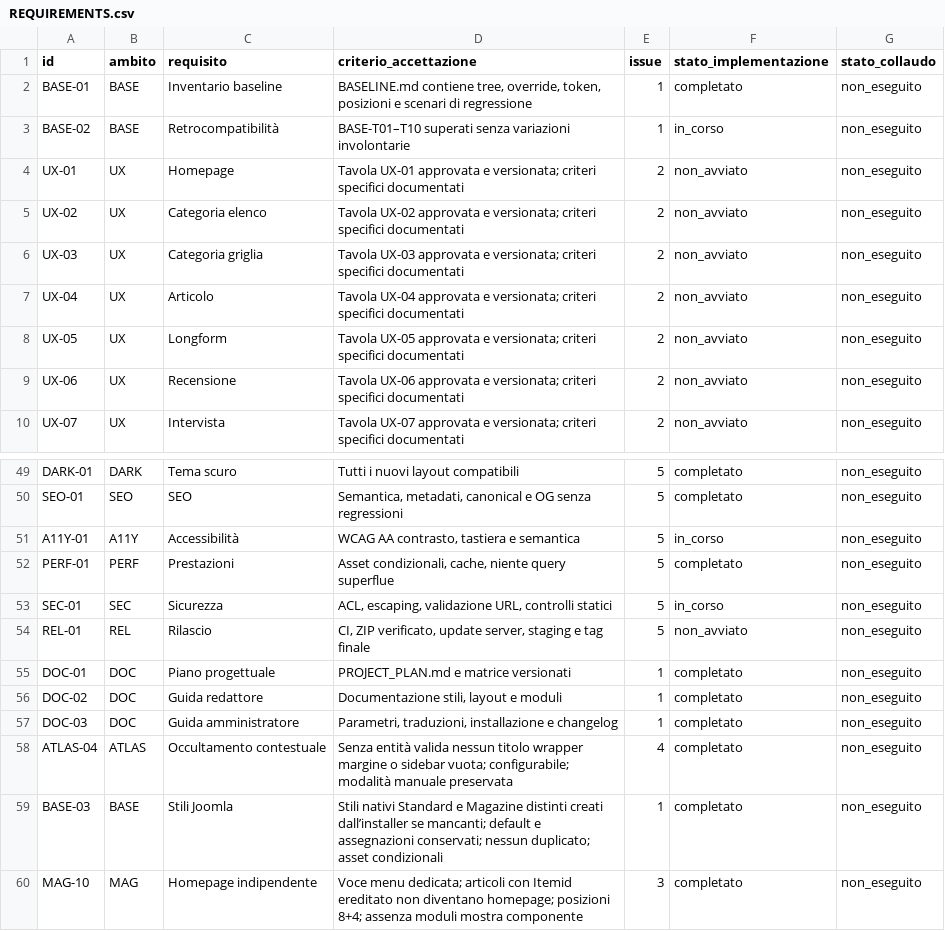
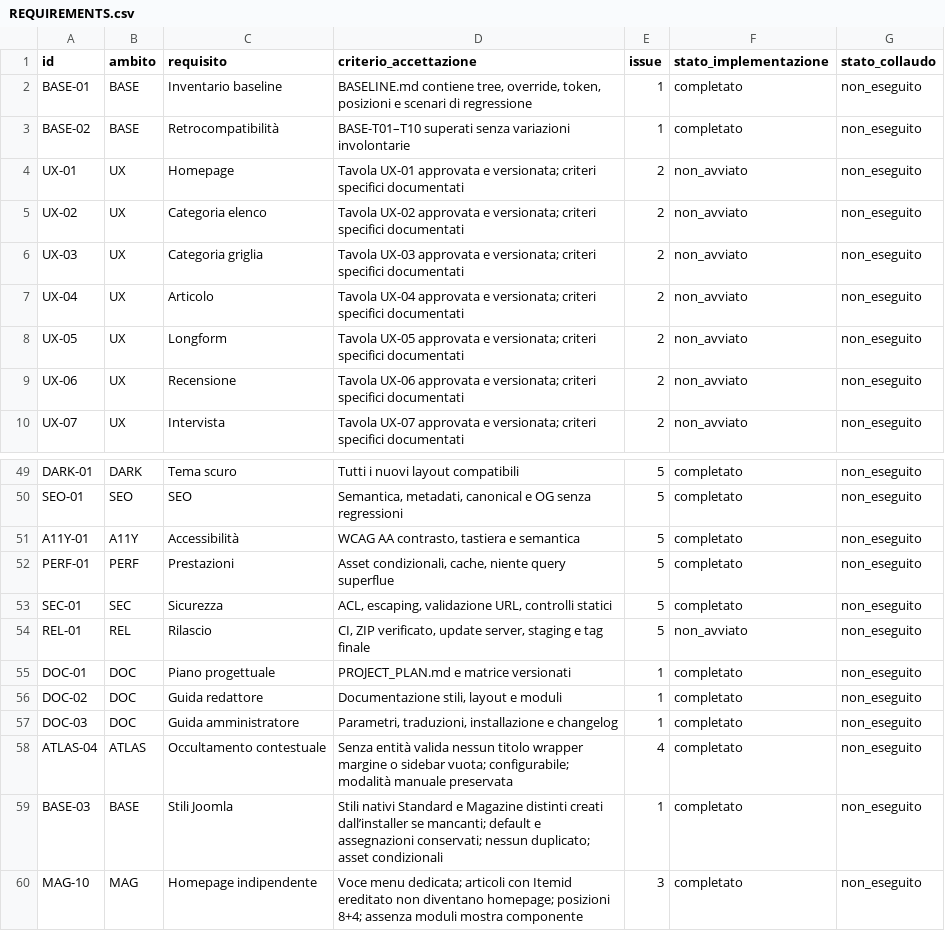
Before and after one commit to jeckodevelopment/tpl_operaplus, a CSV file: docs/magazine/REQUIREMENTS.csv, drawn as a sheet; only a part is shown, gaps mark what is left out.

Commit message:
Magazine 1.29.0: retrocompatibilità, accessibilità e sicurezza (#21)
* feat: harden keyboard navigation, course ACL and image URL handling (1.29.0)

* test: verify Standard shell and course catalogue; reconcile technical requirements

* fix: resolve normalized absolute fixture image locally in browser tests

```diff
--- a/docs/magazine/REQUIREMENTS.csv
+++ b/docs/magazine/REQUIREMENTS.csv
@@ -2,3 +2,3 @@ id,ambito,requisito,criterio_accettazione,issue,stato_implementazione,stato_coll
 "BASE-01","BASE","Inventario baseline","BASELINE.md contiene tree, override, token, posizioni e scenari di regressione","1","completato","non_eseguito"
-"BASE-02","BASE","Retrocompatibilità","BASE-T01–T10 superati senza variazioni involontarie","1","in_corso","non_eseguito"
+"BASE-02","BASE","Retrocompatibilità","BASE-T01–T10 superati senza variazioni involontarie","1","completato","non_eseguito"
 "UX-01","UX","Homepage","Tavola UX-01 approvata e versionata; criteri specifici documentati","2","non_avviato","non_eseguito"
@@ -50,5 +50,5 @@ id,ambito,requisito,criterio_accettazione,issue,stato_implementazione,stato_coll
 "SEO-01","SEO","SEO","Semantica, metadati, canonical e OG senza regressioni","5","completato","non_eseguito"
-"A11Y-01","A11Y","Accessibilità","WCAG AA contrasto, tastiera e semantica","5","in_corso","non_eseguito"
+"A11Y-01","A11Y","Accessibilità","WCAG AA contrasto, tastiera e semantica","5","completato","non_eseguito"
 "PERF-01","PERF","Prestazioni","Asset condizionali, cache, niente query superflue","5","completato","non_eseguito"
-"SEC-01","SEC","Sicurezza","ACL, escaping, validazione URL, controlli statici","5","in_corso","non_eseguito"
+"SEC-01","SEC","Sicurezza","ACL, escaping, validazione URL, controlli statici","5","completato","non_eseguito"
 "REL-01","REL","Rilascio","CI, ZIP verificato, update server, staging e tag finale","5","non_avviato","non_eseguito"
```
Also changed, not shown: 20 other files.
